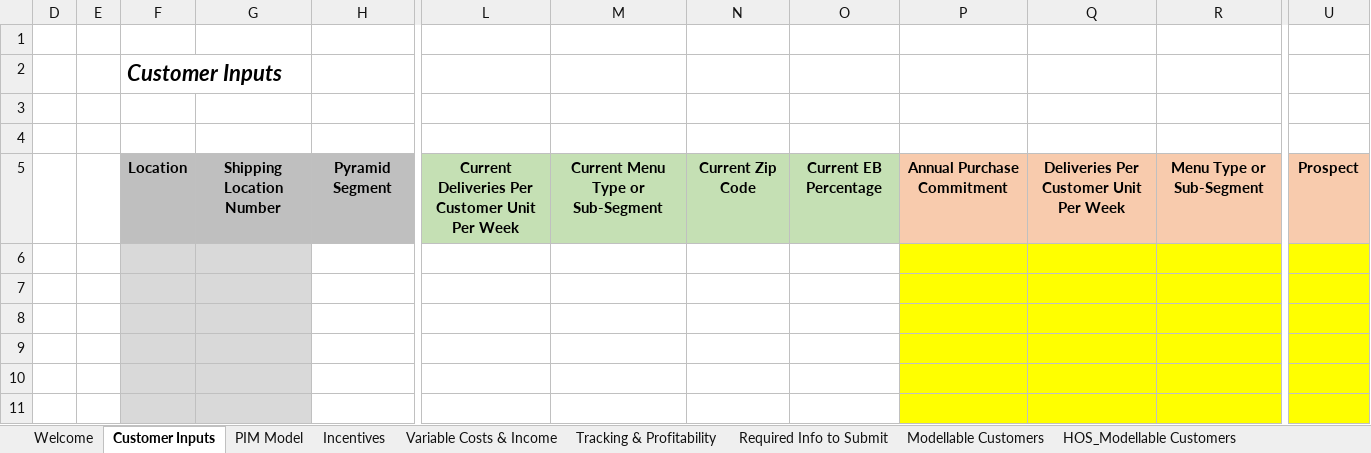
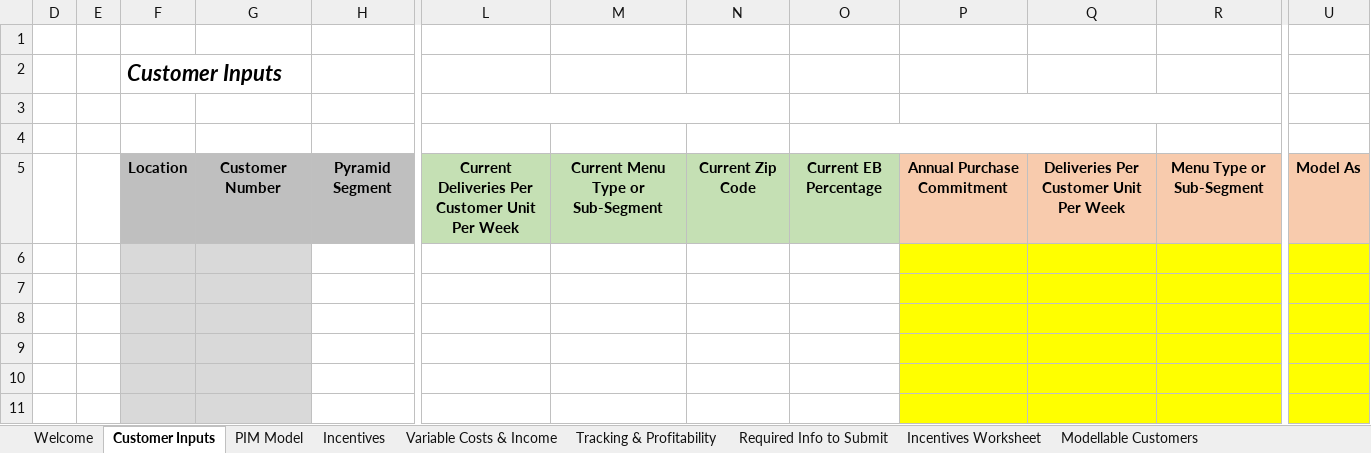
Before and after one commit to Ushadevi-velusamy/ALC, an Excel workbook: ALC Master File.xlsm, sheet Customer Inputs, drawn as a sheet; only a part is shown, gaps mark what is left out; values as stored, in another font and other column widths than the file's, no borders; charts and pictures and conditional formats not drawn; the diff names each change by its address in the sheet, - before the commit and + after, or states it on an @@ line.

```diff
--- a/ALC Master File.xlsm (sheet Customer Inputs)
+++ b/ALC Master File.xlsm (sheet Customer Inputs)
@@ sheet tab unhidden: Incentives Worksheet @@
+L3:N3 merged
+P3:R3 merged
+O4:Q4 merged
-G5: Shipping Location Number
+G5: Customer Number
-U5: Prospect
+U5: Model As
```
Also changed, not shown: sheet Incentives, other sheet tabs, formulas that keep their value, hidden cells, charts or pictures.
